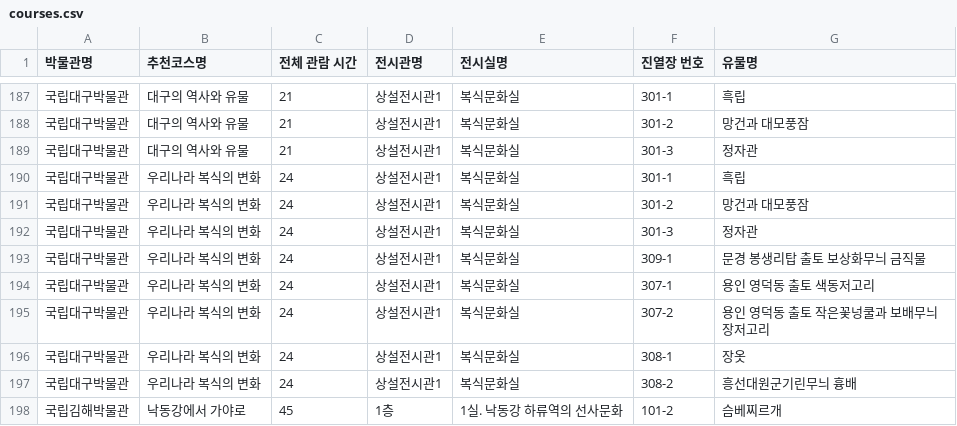
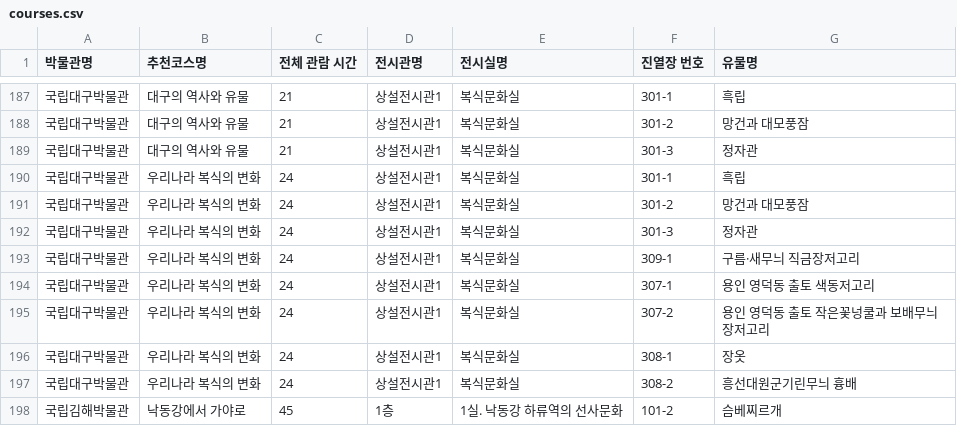
Before and after one commit to evehye1026-stack/museum_project, a CSV file: public/courses.csv, drawn as a sheet; only a part is shown, gaps mark what is left out.

```diff
--- a/public/courses.csv
+++ b/public/courses.csv
@@ -192,3 +192,3 @@
 국립대구박물관,우리나라 복식의 변화,24,상설전시관1,복식문화실,301-3,정자관
-국립대구박물관,우리나라 복식의 변화,24,상설전시관1,복식문화실,309-1,문경 봉생리탑 출토 보상화무늬 금직물
+국립대구박물관,우리나라 복식의 변화,24,상설전시관1,복식문화실,309-1,구름·새무늬 직금장저고리
 국립대구박물관,우리나라 복식의 변화,24,상설전시관1,복식문화실,307-1,용인 영덕동 출토 색동저고리
```
Also changed, not shown: 12 other files.
